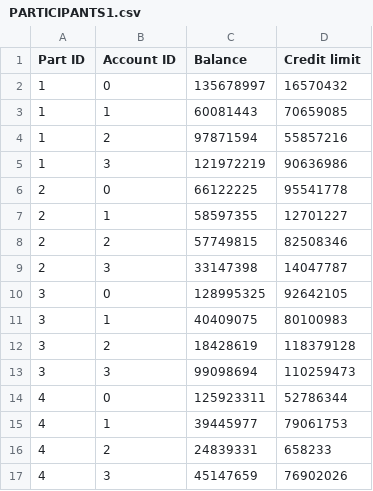
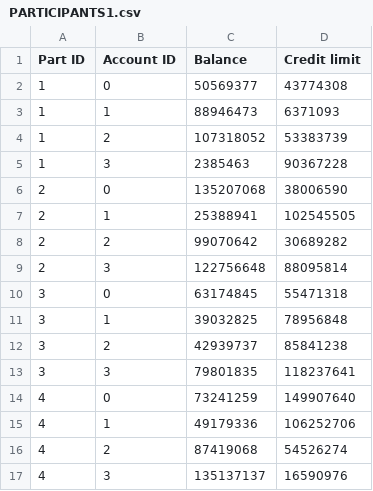
Before and after one commit to Victor-Wouters/LegacySettlementSimulator, a CSV file: data/PARTICIPANTS1.csv, drawn as a sheet; only a part is shown; the diff covers the shown part only.

Commit message:
Integration of the data generator

```diff
--- a/data/PARTICIPANTS1.csv
+++ b/data/PARTICIPANTS1.csv
@@ -1,17 +1,17 @@
 Part ID;Account ID;Balance;Credit limit
-1;0;135678997;16570432
-1;1;60081443;70659085
-1;2;97871594;55857216
-1;3;121972219;90636986
-2;0;66122225;95541778
-2;1;58597355;12701227
-2;2;57749815;82508346
-2;3;33147398;14047787
-3;0;128995325;92642105
-3;1;40409075;80100983
-3;2;18428619;118379128
-3;3;99098694;110259473
-4;0;125923311;52786344
-4;1;39445977;79061753
-4;2;24839331;658233
-4;3;45147659;76902026
+1;0;50569377;43774308
+1;1;88946473;6371093
+1;2;107318052;53383739
+1;3;2385463;90367228
+2;0;135207068;38006590
+2;1;25388941;102545505
+2;2;99070642;30689282
+2;3;122756648;88095814
+3;0;63174845;55471318
+3;1;39032825;78956848
+3;2;42939737;85841238
+3;3;79801835;118237641
+4;0;73241259;149907640
+4;1;49179336;106252706
+4;2;87419068;54526274
+4;3;135137137;16590976
```
Also changed, not shown: 32 edited cells elsewhere in this file, 7 other files.
